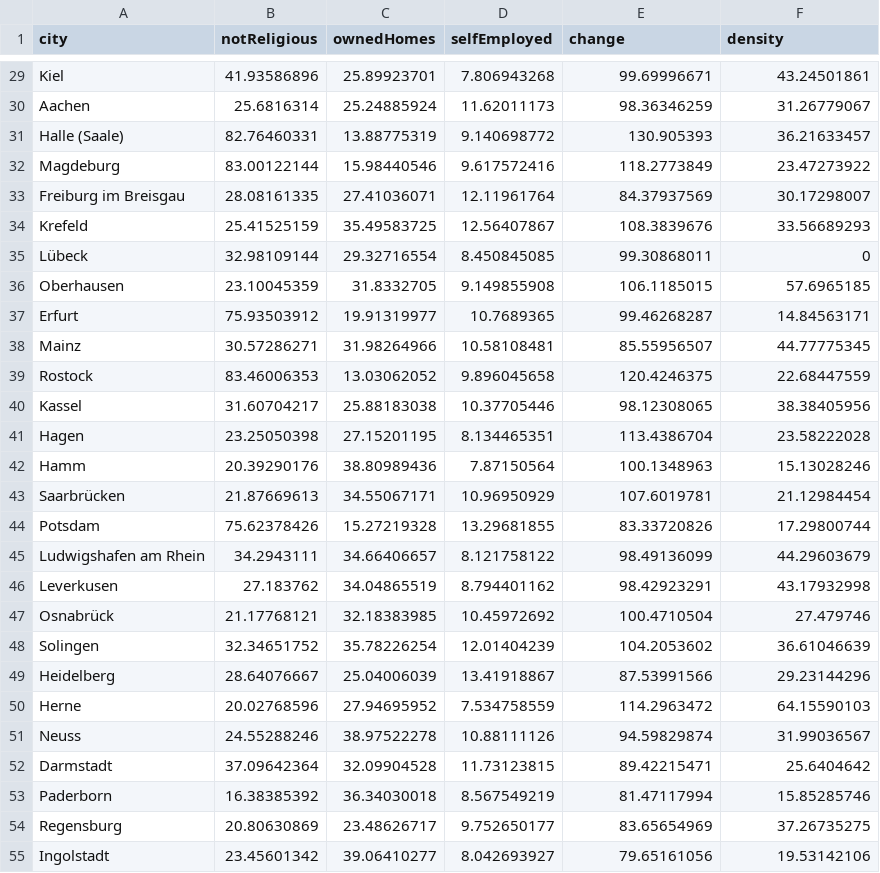
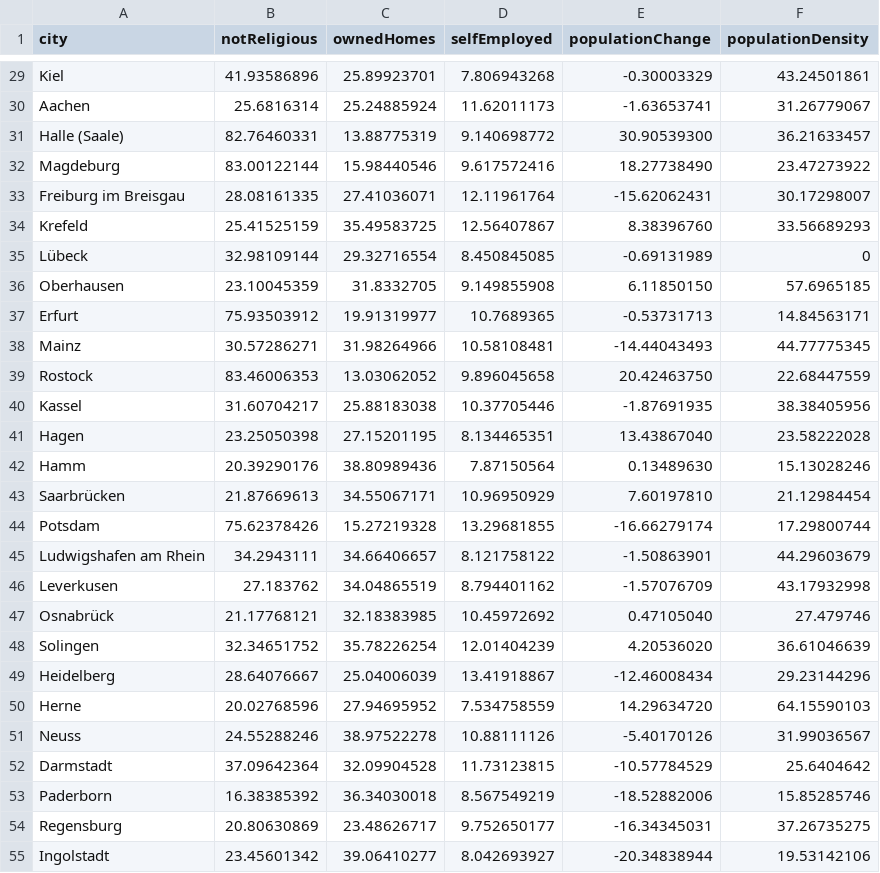
Before and after one commit to s-haensch/strip-plots, a CSV file: public/germanCitiesCategories.csv, drawn as a sheet; only a part is shown, gaps mark what is left out; the diff covers the shown part only; the diff names each change by its address in the sheet, - before the commit and + after, or states it on an @@ line.

Commit message:
changed "populationChange" column

```diff
--- a/public/germanCitiesCategories.csv
+++ b/public/germanCitiesCategories.csv
-E1: change
+E1: populationChange
-F1: density
+F1: populationDensity
-E29 (populationChange): 99.69996671
+E29 (populationChange): -0.30003329
-E30 (populationChange): 98.36346259
+E30 (populationChange): -1.63653741
-E31 (populationChange): 130.905393
+E31 (populationChange): 30.90539300
-E32 (populationChange): 118.2773849
+E32 (populationChange): 18.27738490
-E33 (populationChange): 84.37937569
+E33 (populationChange): -15.62062431
-E34 (populationChange): 108.3839676
+E34 (populationChange): 8.38396760
-E35 (populationChange): 99.30868011
+E35 (populationChange): -0.69131989
-E36 (populationChange): 106.1185015
+E36 (populationChange): 6.11850150
-E37 (populationChange): 99.46268287
+E37 (populationChange): -0.53731713
-E38 (populationChange): 85.55956507
+E38 (populationChange): -14.44043493
-E39 (populationChange): 120.4246375
+E39 (populationChange): 20.42463750
-E40 (populationChange): 98.12308065
+E40 (populationChange): -1.87691935
-E41 (populationChange): 113.4386704
+E41 (populationChange): 13.43867040
-E42 (populationChange): 100.1348963
+E42 (populationChange): 0.13489630
-E43 (populationChange): 107.6019781
+E43 (populationChange): 7.60197810
-E44 (populationChange): 83.33720826
+E44 (populationChange): -16.66279174
-E45 (populationChange): 98.49136099
+E45 (populationChange): -1.50863901
-E46 (populationChange): 98.42923291
+E46 (populationChange): -1.57076709
-E47 (populationChange): 100.4710504
+E47 (populationChange): 0.47105040
-E48 (populationChange): 104.2053602
+E48 (populationChange): 4.20536020
-E49 (populationChange): 87.53991566
+E49 (populationChange): -12.46008434
-E50 (populationChange): 114.2963472
+E50 (populationChange): 14.29634720
-E51 (populationChange): 94.59829874
+E51 (populationChange): -5.40170126
-E52 (populationChange): 89.42215471
+E52 (populationChange): -10.57784529
-E53 (populationChange): 81.47117994
+E53 (populationChange): -18.52882006
-E54 (populationChange): 83.65654969
+E54 (populationChange): -16.34345031
-E55 (populationChange): 79.65161056
+E55 (populationChange): -20.34838944
```
Also changed, not shown: 53 edited cells elsewhere in this file.
